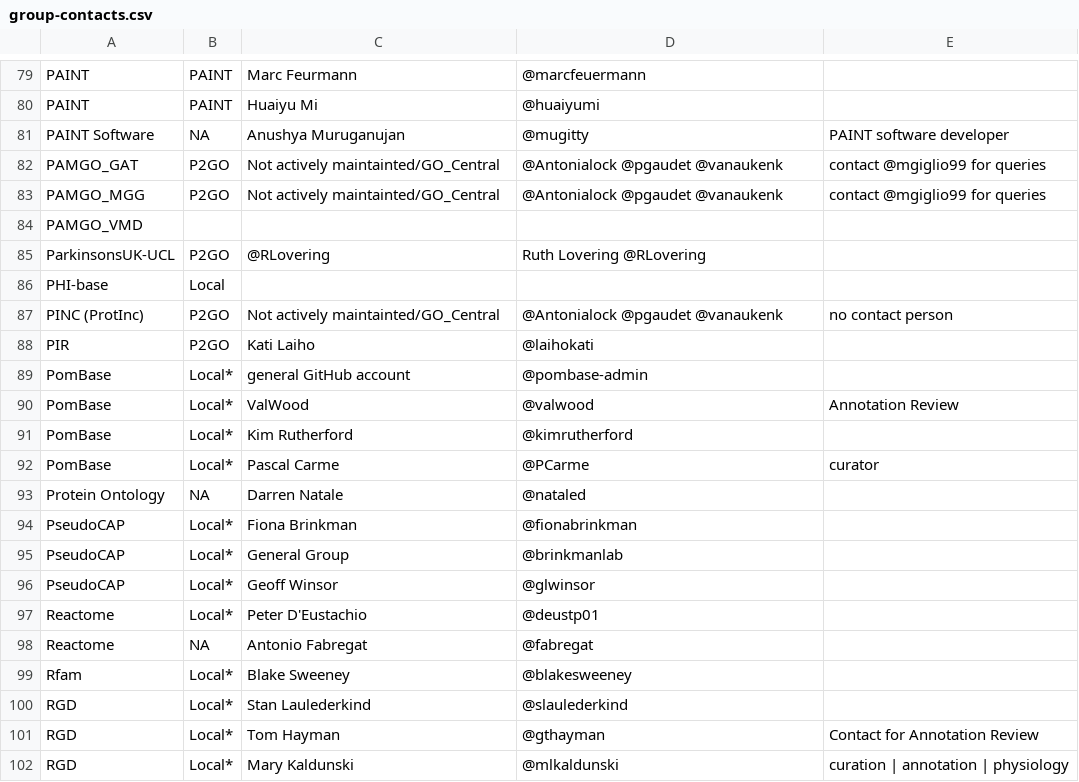
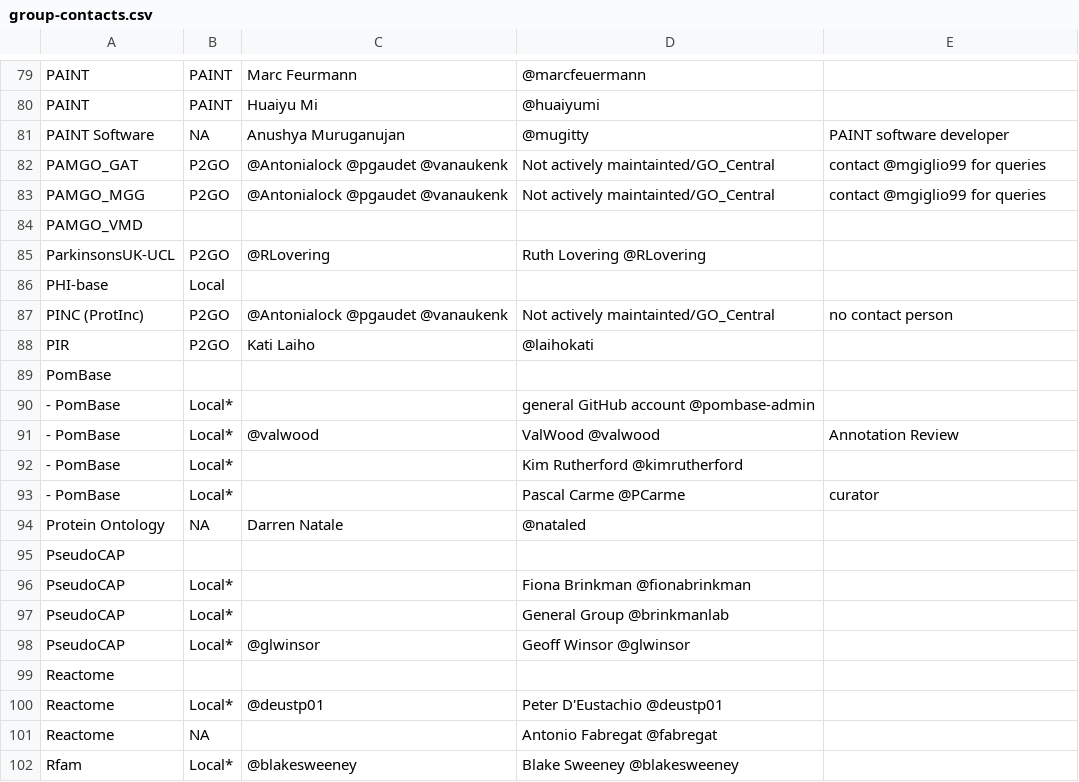
Before and after one commit to geneontology/go-site, a CSV file: metadata/group-contacts.csv, drawn as a sheet; only a part is shown, gaps mark what is left out; the diff covers the shown part only.

Commit message:
Update group-contacts.csv

```diff
--- a/metadata/group-contacts.csv
+++ b/metadata/group-contacts.csv
@@ -81,4 +81,4 @@ PAINT,PAINT,Huaiyu Mi,@huaiyumi,
 PAINT Software,NA,Anushya Muruganujan,@mugitty,PAINT software developer
-PAMGO_GAT,P2GO,Not actively maintainted/GO_Central,@Antonialock @pgaudet @vanaukenk,contact @mgiglio99 for queries
-PAMGO_MGG,P2GO,Not actively maintainted/GO_Central,@Antonialock @pgaudet @vanaukenk,contact @mgiglio99 for queries
+PAMGO_GAT,P2GO,@Antonialock @pgaudet @vanaukenk,Not actively maintainted/GO_Central,contact @mgiglio99 for queries
+PAMGO_MGG,P2GO,@Antonialock @pgaudet @vanaukenk,Not actively maintainted/GO_Central,contact @mgiglio99 for queries
 PAMGO_VMD,,,,
@@ -86,17 +86,17 @@ ParkinsonsUK-UCL,P2GO,@RLovering, Ruth Lovering @RLovering,
 PHI-base,Local,,,
-PINC (ProtInc),P2GO,Not actively maintainted/GO_Central,@Antonialock @pgaudet @vanaukenk,no contact person
+PINC (ProtInc),P2GO,@Antonialock @pgaudet @vanaukenk,Not actively maintainted/GO_Central,no contact person
 PIR,P2GO,Kati Laiho,@laihokati,
-PomBase,Local*,general GitHub account,@pombase-admin,
-PomBase,Local*,ValWood,@valwood,Annotation Review
-PomBase,Local*,Kim Rutherford,@kimrutherford,
-PomBase,Local*,Pascal Carme,@PCarme,curator
+PomBase,,,,
+- PomBase,Local*,,general GitHub account @pombase-admin,
+- PomBase,Local*,@valwood,ValWood @valwood,Annotation Review
+- PomBase,Local*,,Kim Rutherford @kimrutherford,
+- PomBase,Local*,,Pascal Carme @PCarme,curator
 Protein Ontology,NA,Darren Natale,@nataled,
-PseudoCAP,Local*,Fiona Brinkman,@fionabrinkman,
-PseudoCAP,Local*,General Group,@brinkmanlab,
-PseudoCAP,Local*,Geoff Winsor,@glwinsor,
-Reactome,Local*,Peter D'Eustachio,@deustp01,
-Reactome,NA,Antonio Fabregat,@fabregat,
-Rfam,Local*,Blake Sweeney,@blakesweeney,
-RGD,Local*,Stan Laulederkind,@slaulederkind,
-RGD,Local*,Tom Hayman,@gthayman,Contact for Annotation Review
-RGD,Local*,Mary Kaldunski,@mlkaldunski,curation | annotation | physiology
+PseudoCAP,,,,
+PseudoCAP,Local*,,Fiona Brinkman @fionabrinkman,
+PseudoCAP,Local*,,General Group @brinkmanlab,
+PseudoCAP,Local*,@glwinsor,Geoff Winsor @glwinsor,
+Reactome,,,,
+Reactome,Local*,@deustp01,Peter D'Eustachio @deustp01,
+Reactome,NA,,Antonio Fabregat @fabregat,
+Rfam,Local*,@blakesweeney,Blake Sweeney @blakesweeney,
```
Also changed, not shown: 7 added rows, 4 removed rows and 38 edited cells elsewhere in this file.
